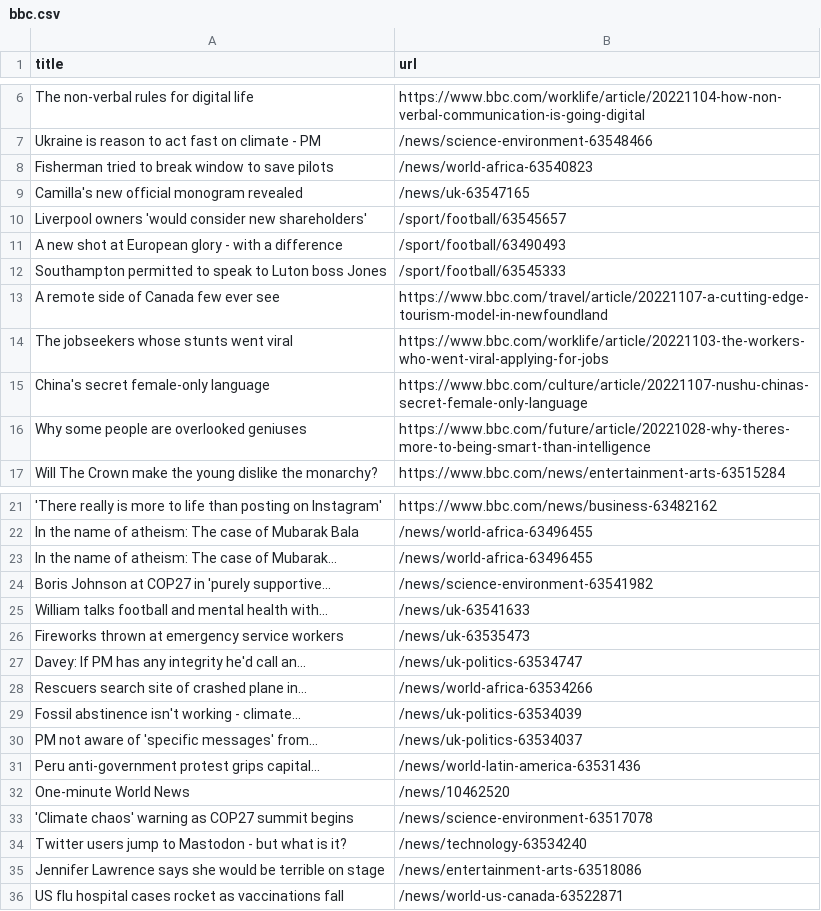
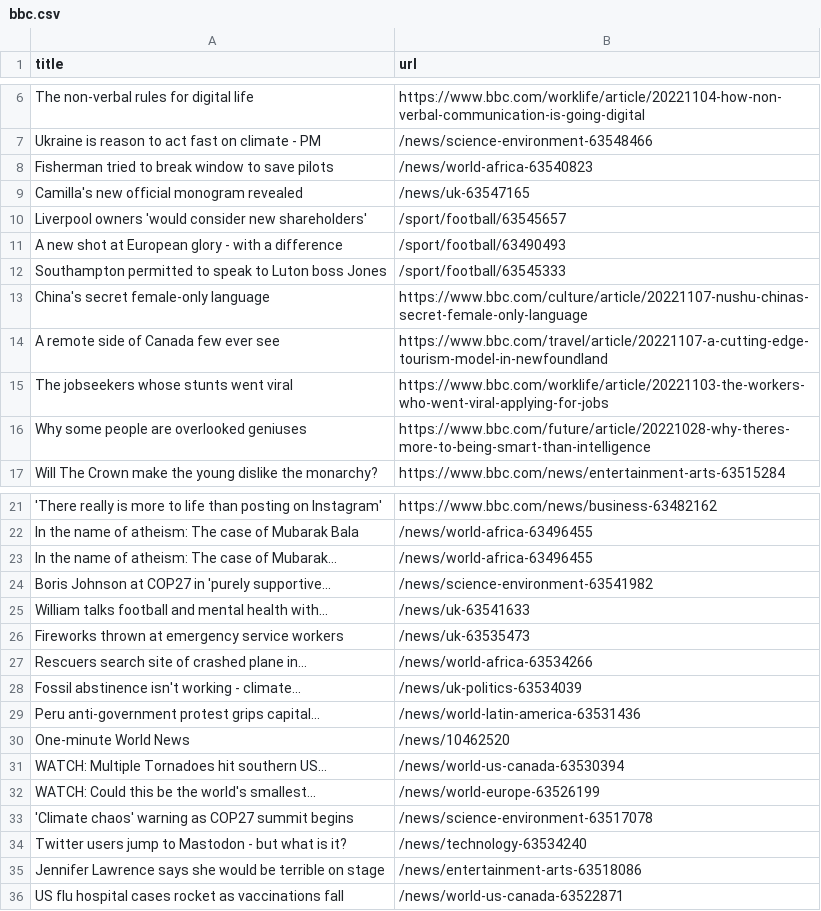
Before and after one commit to cpohkwan/automatic-scraper-bbc, a CSV file: bbc.csv, drawn as a sheet; only a part is shown, gaps mark what is left out.

```diff
--- a/bbc.csv
+++ b/bbc.csv
@@ -12,5 +12,5 @@ A new shot at European glory - with a difference,/sport/football/63490493
 Southampton permitted to speak to Luton boss Jones,/sport/football/63545333
+China's secret female-only language,https://www.bbc.com/culture/article/20221107-nushu-chinas-secret-female-only-language
 A remote side of Canada few ever see,https://www.bbc.com/travel/article/20221107-a-cutting-edge-tourism-model-in-newfoundland
 The jobseekers whose stunts went viral,https://www.bbc.com/worklife/article/20221103-the-workers-who-went-viral-applying-for-jobs
-China's secret female-only language,https://www.bbc.com/culture/article/20221107-nushu-chinas-secret-female-only-language
 Why some people are overlooked geniuses,https://www.bbc.com/future/article/20221028-why-theres-more-to-being-smart-than-intelligence
@@ -26,8 +26,8 @@ William talks football and mental health with...,/news/uk-63541633
 Fireworks thrown at emergency service workers,/news/uk-63535473
-Davey: If PM has any integrity he'd call an...,/news/uk-politics-63534747
 Rescuers search site of crashed plane in...,/news/world-africa-63534266
 Fossil abstinence isn't working - climate...,/news/uk-politics-63534039
-PM not aware of 'specific messages' from...,/news/uk-politics-63534037
 Peru anti-government protest grips capital...,/news/world-latin-america-63531436
 One-minute World News,/news/10462520
+WATCH: Multiple Tornadoes hit southern US...,/news/world-us-canada-63530394
+WATCH: Could this be the world's smallest...,/news/world-europe-63526199
 'Climate chaos' warning as COP27 summit begins,/news/science-environment-63517078
```
